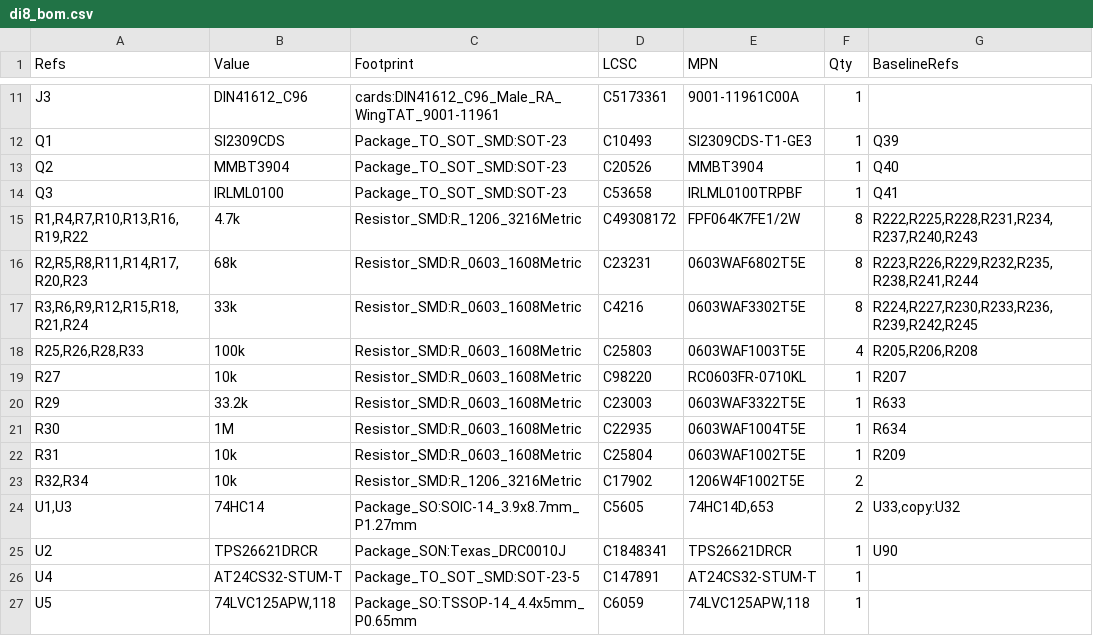
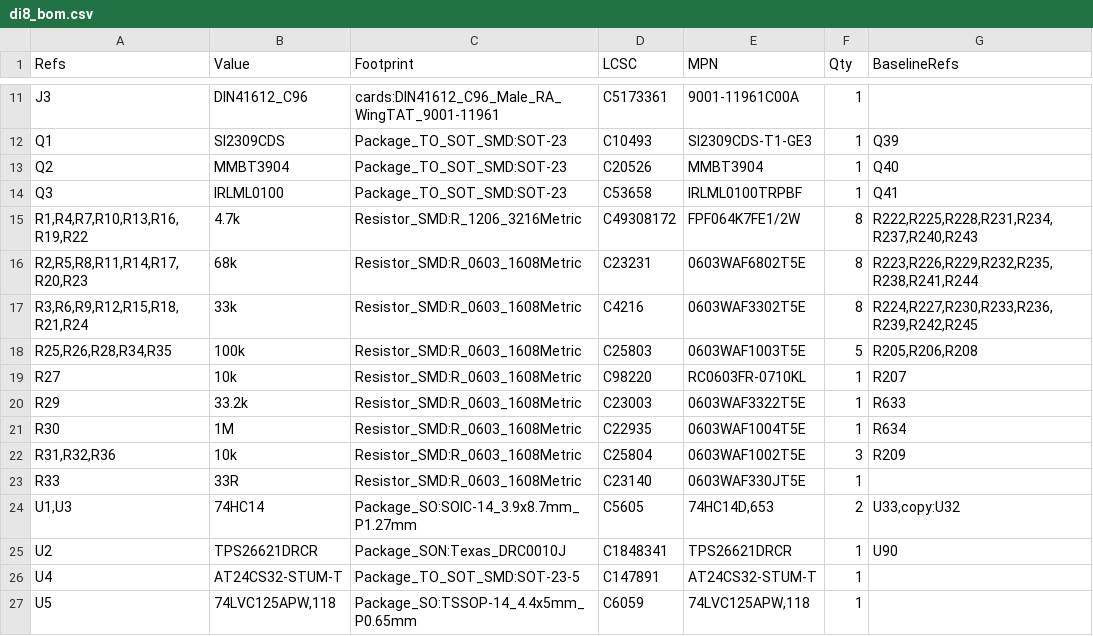
Before and after one commit to Ethan-Poag/blackstart, a CSV file: cards/di8/di8_bom.csv, drawn as a sheet; only a part is shown, gaps mark what is left out.

```diff
--- a/cards/di8/di8_bom.csv
+++ b/cards/di8/di8_bom.csv
@@ -17,3 +17,3 @@
 "R3,R6,R9,R12,R15,R18,R21,R24","33k","Resistor_SMD:R_0603_1608Metric","C4216","0603WAF3302T5E","8","R224,R227,R230,R233,R236,R239,R242,R245"
-"R25,R26,R28,R33","100k","Resistor_SMD:R_0603_1608Metric","C25803","0603WAF1003T5E","4","R205,R206,R208"
+"R25,R26,R28,R34,R35","100k","Resistor_SMD:R_0603_1608Metric","C25803","0603WAF1003T5E","5","R205,R206,R208"
 "R27","10k","Resistor_SMD:R_0603_1608Metric","C98220","RC0603FR-0710KL","1","R207"
@@ -21,4 +21,4 @@
 "R30","1M","Resistor_SMD:R_0603_1608Metric","C22935","0603WAF1004T5E","1","R634"
-"R31","10k","Resistor_SMD:R_0603_1608Metric","C25804","0603WAF1002T5E","1","R209"
-"R32,R34","10k","Resistor_SMD:R_1206_3216Metric","C17902","1206W4F1002T5E","2",""
+"R31,R32,R36","10k","Resistor_SMD:R_0603_1608Metric","C25804","0603WAF1002T5E","3","R209"
+"R33","33R","Resistor_SMD:R_0603_1608Metric","C23140","0603WAF330JT5E","1",""
 "U1,U3","74HC14","Package_SO:SOIC-14_3.9x8.7mm_P1.27mm","C5605","74HC14D,653","2","U33,copy:U32"
```
Also changed, not shown: cards/ai4/ai4_bom.csv, cards/brk4/brk4_bom.csv, 27 other files.
